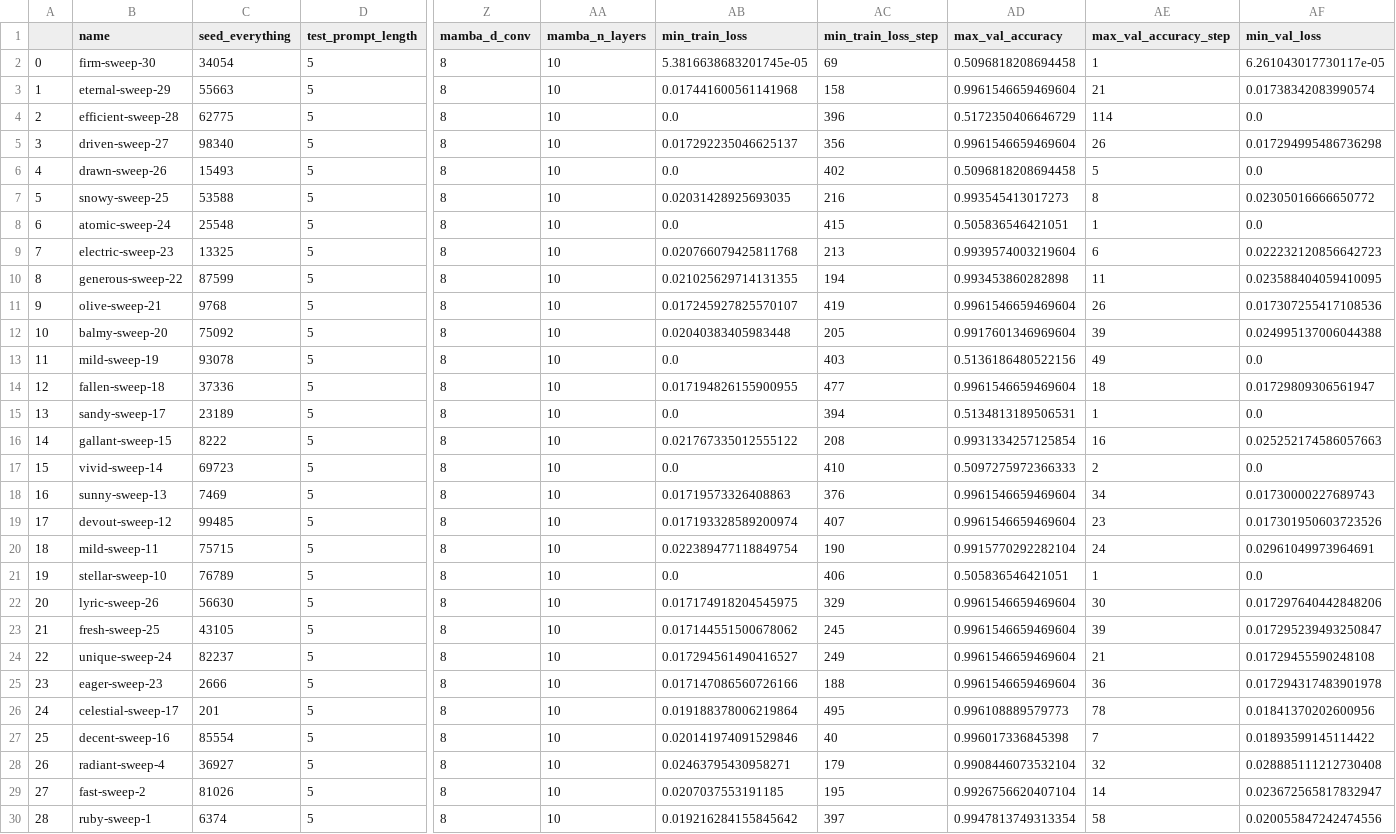
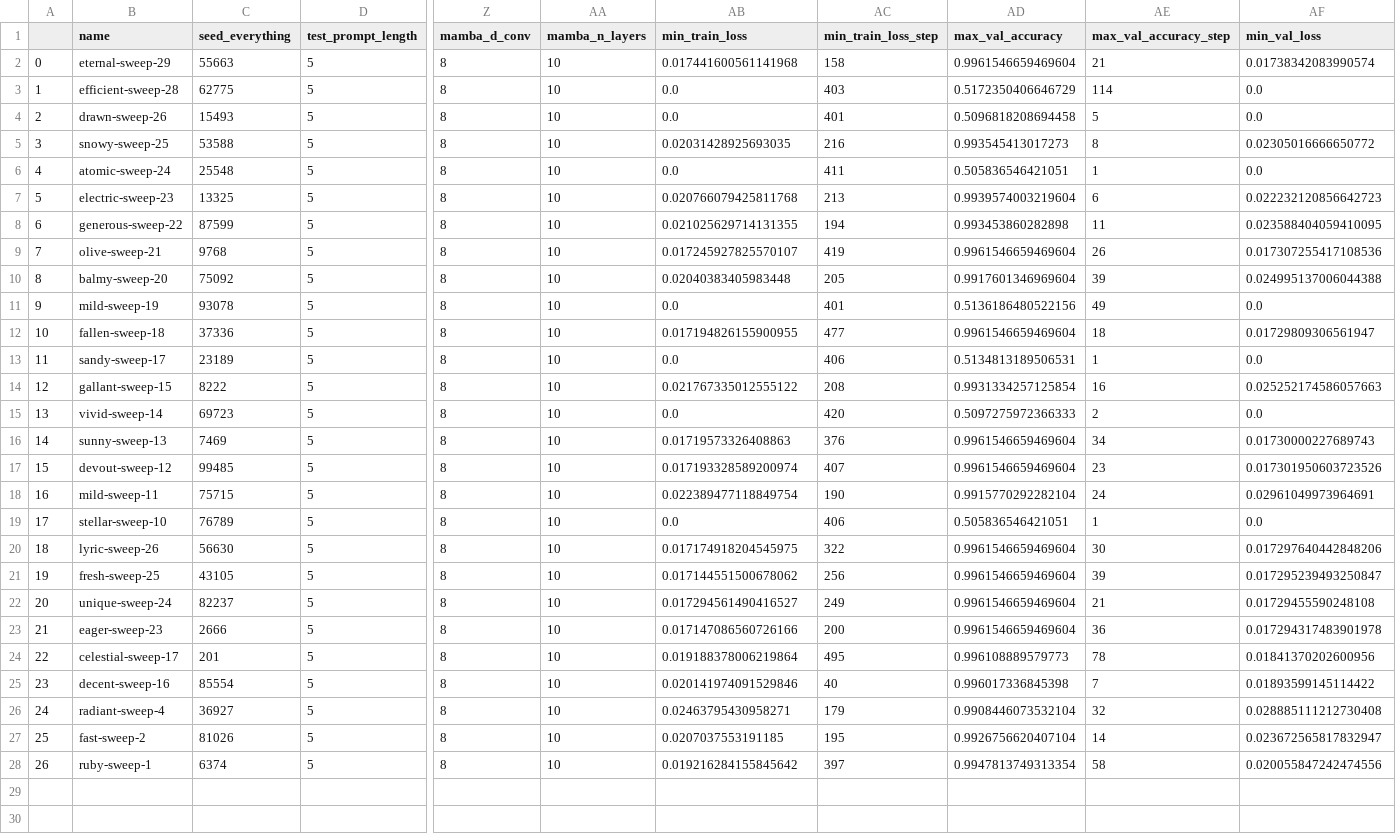
Before and after one commit to meszarosanna/rule_extrapolation, a CSV file: notebooks/anbncn_6m1qb70e.csv, drawn as a sheet; only a part is shown, gaps mark what is left out; removed rows and columns are numbered as before the commit, all else as after; rows hold the shown columns only; the diff names each change by its address in the sheet, - before the commit and + after, or states it on an @@ line.

Commit message:
new sweep logs

```diff
--- a/notebooks/anbncn_6m1qb70e.csv
+++ b/notebooks/anbncn_6m1qb70e.csv
-row 2: 0 | firm-sweep-30 | 34054 | 5 | 8 | 10 | 5.3816638683201745e-05 | 69 | 0.5096818208694458 | 1 | 6.261043017730117e-05
@@ column A renumbered from row 2 down @@
-AC3 (min_train_loss_step): 396
+AC3 (min_train_loss_step): 403
-row 5: 3 | driven-sweep-27 | 98340 | 5 | 8 | 10 | 0.017292235046625137 | 356 | 0.9961546659469604 | 26 | 0.017294995486736298
-AC4 (min_train_loss_step): 402
+AC4 (min_train_loss_step): 401
-AC6 (min_train_loss_step): 415
+AC6 (min_train_loss_step): 411
-AC11 (min_train_loss_step): 403
+AC11 (min_train_loss_step): 401
-AC13 (min_train_loss_step): 394
+AC13 (min_train_loss_step): 406
-AC15 (min_train_loss_step): 410
+AC15 (min_train_loss_step): 420
-AC20 (min_train_loss_step): 329
+AC20 (min_train_loss_step): 322
-AC21 (min_train_loss_step): 245
+AC21 (min_train_loss_step): 256
-AC23 (min_train_loss_step): 188
+AC23 (min_train_loss_step): 200
```
Also changed, not shown: notebooks/anbn_lstm_t4yzbech.csv, notebooks/anbn_mamba_o27zaphz.csv, 1 other file.
